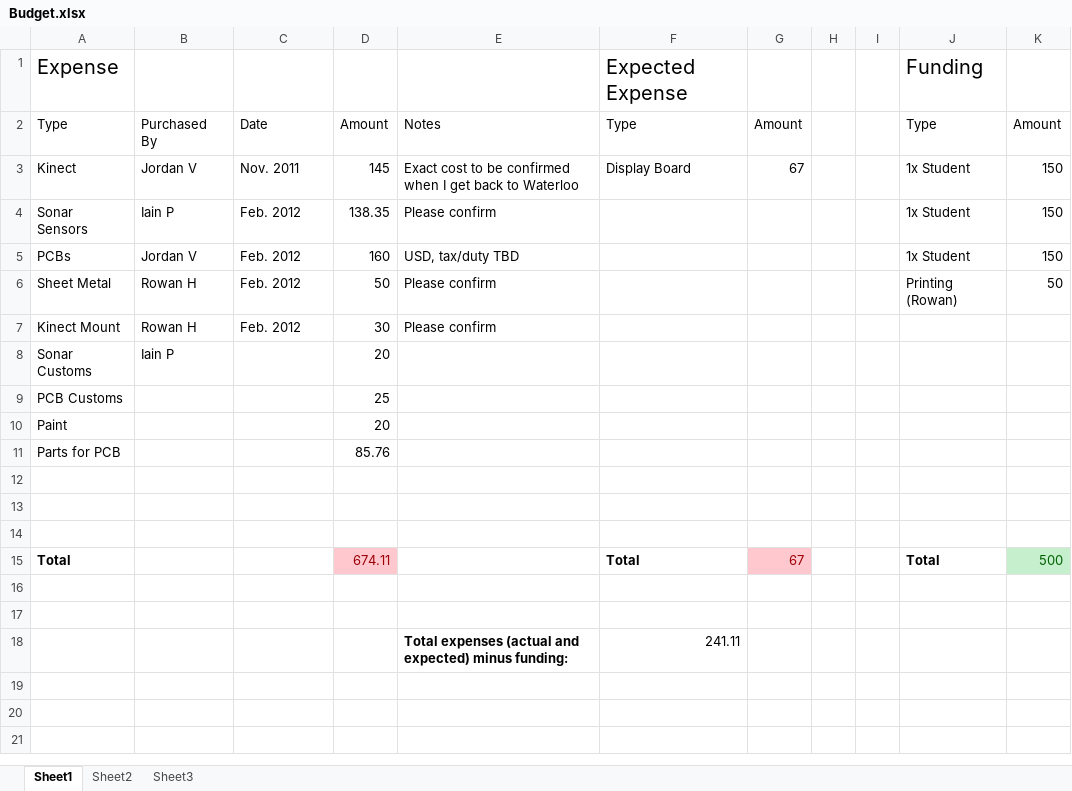
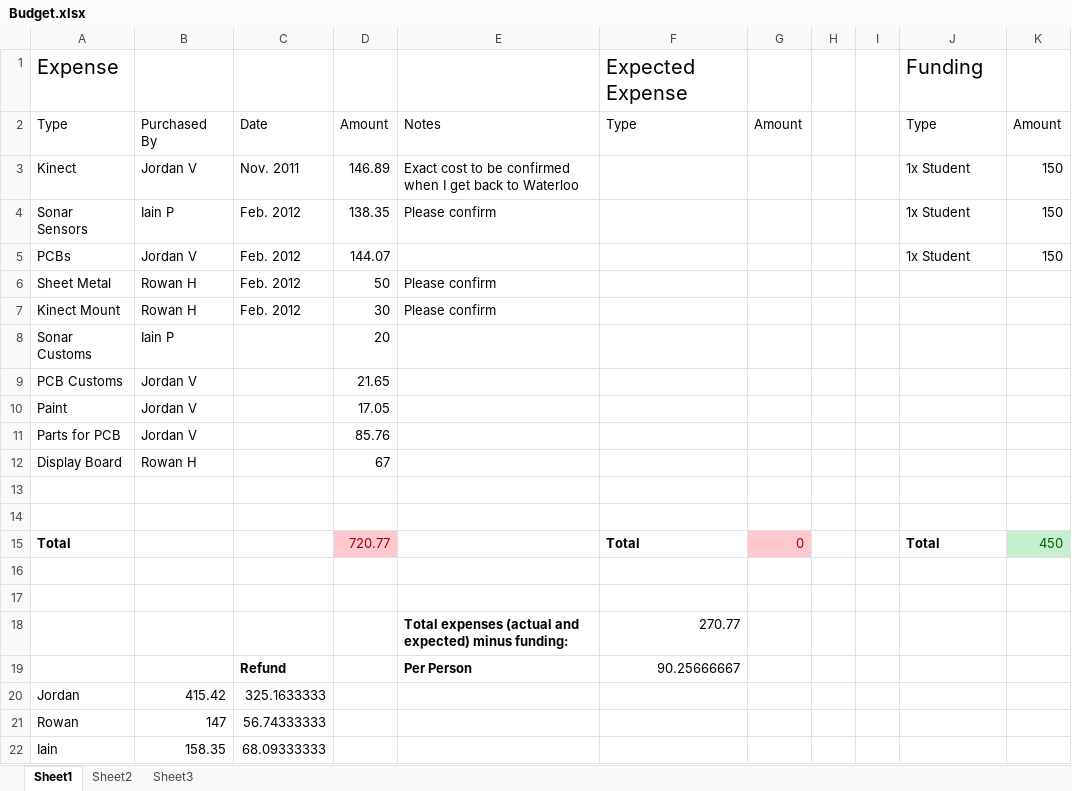
Before and after one commit to ipeet/mte481, an Excel workbook: doc/Budget.xlsx, sheet Sheet1, drawn as a sheet; values as stored, in another font and other column widths than the file's, no borders; removed rows and columns are numbered as before the commit, all else as after; the diff names each change by its address in the sheet, - before the commit and + after, or states it on an @@ line.

Commit message:
Updated budget (should be final)

```diff
--- a/doc/Budget.xlsx (sheet Sheet1)
+++ b/doc/Budget.xlsx (sheet Sheet1)
-D3: 145
+D3: 146.89
-F3: Display Board
+F3: (empty)
-G3: 67
+G3: (empty)
-D5: 160
+D5: 144.07
-E5: USD, tax/duty TBD
+E5: (empty)
-J6: Printing (Rowan)
+J6: (empty)
-K6: 50
+K6: (empty)
-B9:B11: (empty)
+B9:B11: Jordan V
-D9: 25
+D9: 21.65
-D10: 20
+D10: 17.05
+row 12: Display Board | Rowan H |  | 67
-row 14: (empty)
-D15: 674.11
+D15: 720.77
-G15: 67
+G15: 0
-K15: 500
+K15: 450
-F18: 241.11
+F18: 270.77
+row 19:  |  | Refund |  | Per Person | 90.25666667
+row 20: Jordan | 415.42 | 325.1633333
+row 21: Rowan | 147 | 56.74333333
+row 22: Iain | 158.35 | 68.09333333
```
